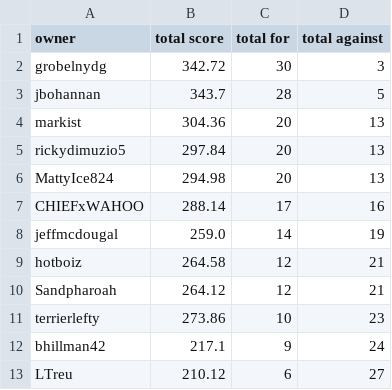
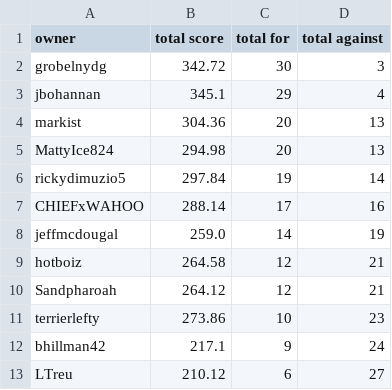
Before and after one commit to markis/backyard-brawl, a CSV file: data/total.csv, drawn as a sheet.

Commit message:
Update Score

```diff
--- a/data/total.csv
+++ b/data/total.csv
@@ -2,6 +2,6 @@ owner,total score,total for,total against
 grobelnydg,342.72,30,3
-jbohannan,343.7,28,5
+jbohannan,345.1,29,4
 markist,304.36,20,13
-rickydimuzio5,297.84,20,13
 MattyIce824,294.98,20,13
+rickydimuzio5,297.84,19,14
 CHIEFxWAHOO,288.14,17,16
```
Also changed, not shown: data/week3.csv.
